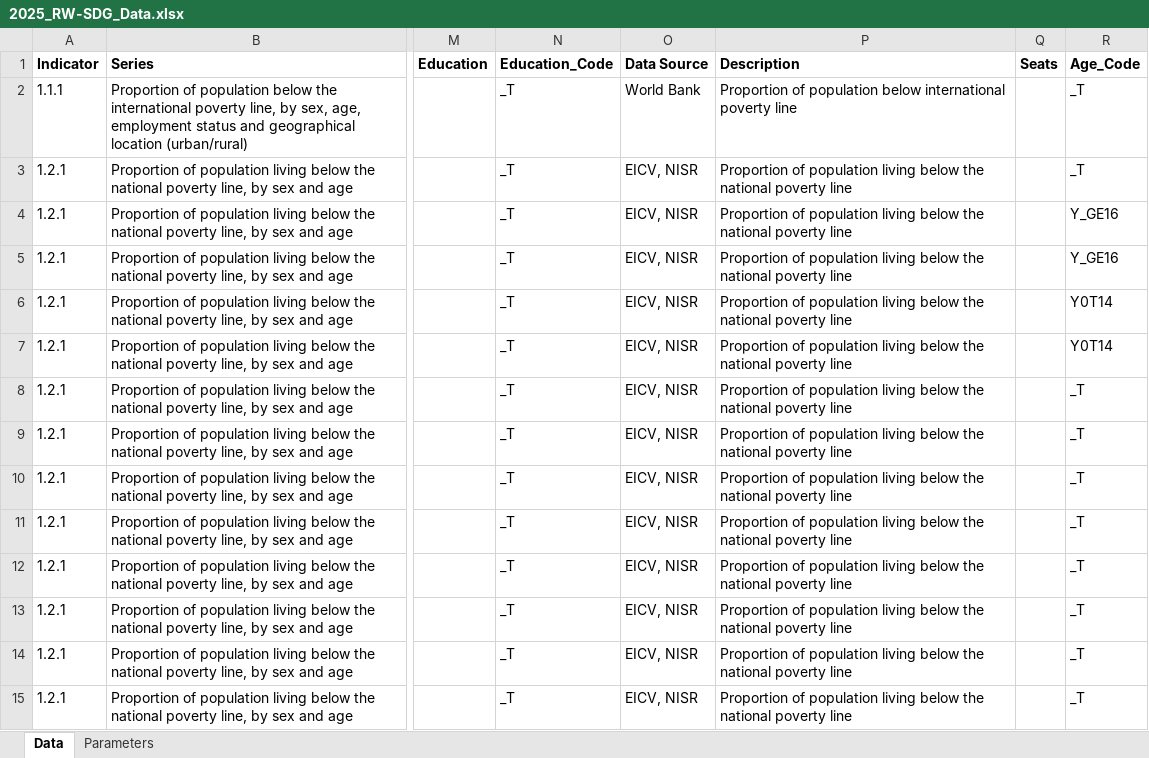
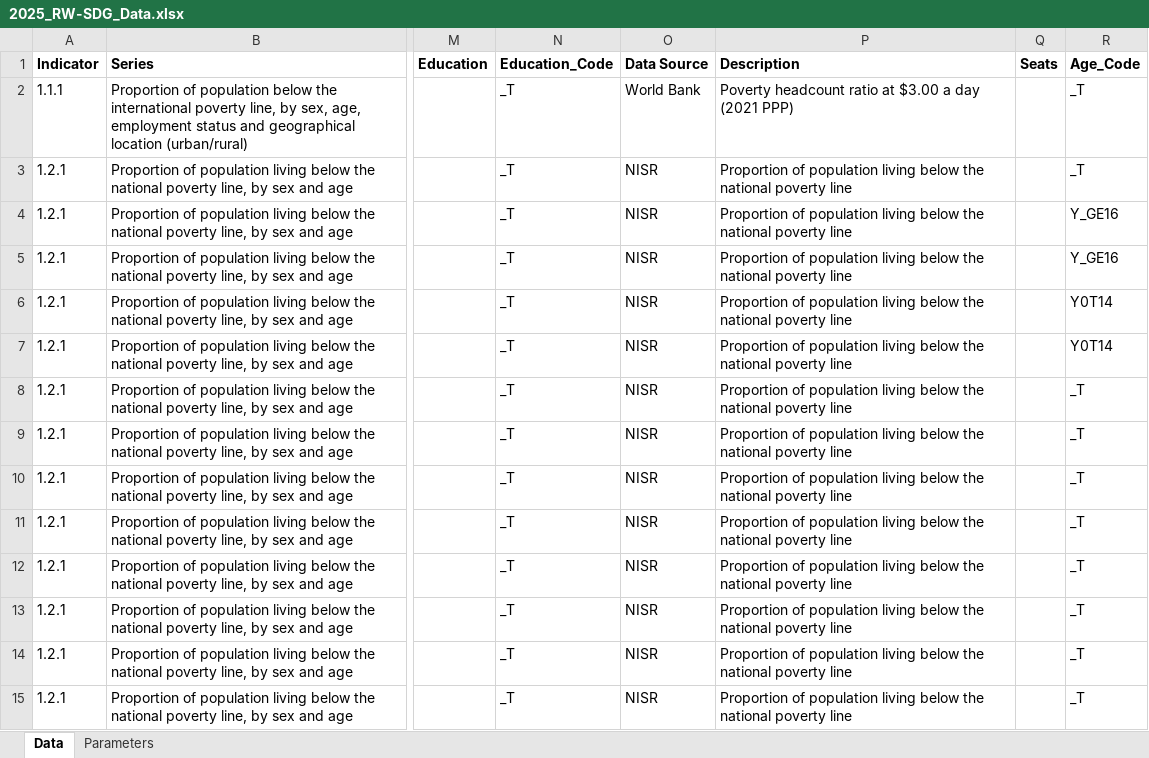
Before and after one commit to sustainabledevelopment-rwanda/sdg-data-rwanda, an Excel workbook: data/2025_RW-SDG_Data.xlsx, sheet Data, drawn as a sheet; only a part is shown, gaps mark what is left out; values as stored, in another font and other column widths than the file's, no borders; the diff covers the shown part only; the diff names each change by its address in the sheet, - before the commit and + after, or states it on an @@ line.

```diff
--- a/data/2025_RW-SDG_Data.xlsx (sheet Data)
+++ b/data/2025_RW-SDG_Data.xlsx (sheet Data)
-P2: Proportion of population below international poverty line
+P2: Poverty headcount ratio at $3.00 a day (2021 PPP)
-O3:O15: EICV, NISR
+O3:O15: NISR
```
Also changed, not shown: 6 removed rows and 92 edited cells elsewhere in this sheet, 3 other files.
